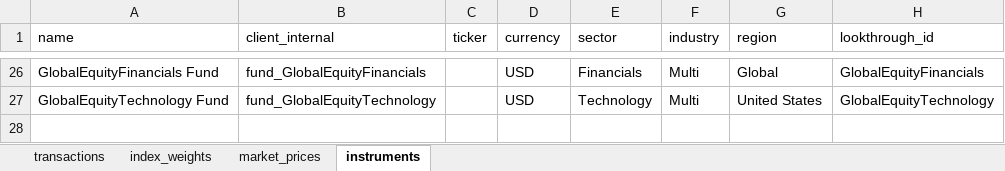
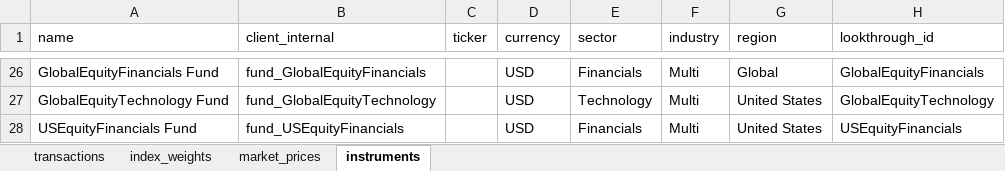
Before and after one commit to finbourne/sample-notebooks, an Excel workbook: examples/use-cases/valuation/data/lookthrough_data.xlsx, sheet instruments, drawn as a sheet; only a part is shown, gaps mark what is left out; values as stored, in another font and other column widths than the file's, no borders; the diff names each change by its address in the sheet, - before the commit and + after, or states it on an @@ line.

```diff
--- a/examples/use-cases/valuation/data/lookthrough_data.xlsx (sheet instruments)
+++ b/examples/use-cases/valuation/data/lookthrough_data.xlsx (sheet instruments)
+row 28: USEquityFinancials Fund | fund_USEquityFinancials |  | USD | Financials | Multi | United States | USEquityFinancials
```
Also changed, not shown: sheet transactions, sheet market_prices, 2 other files.
